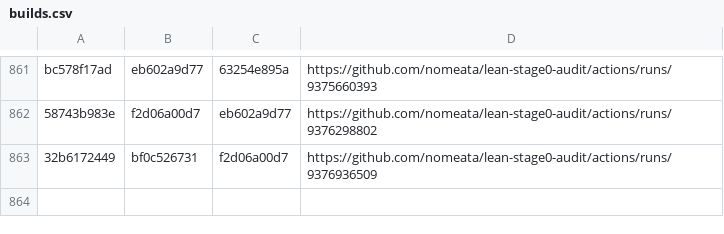
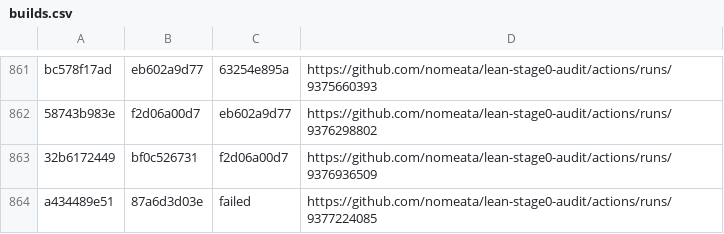
Before and after one commit to nomeata/lean-stage0-audit, a CSV file: builds.csv, drawn as a sheet; only a part is shown, gaps mark what is left out.

Commit message:
Github run of ./build.sh a434489e51 87a6d3d03e

```diff
--- a/builds.csv
+++ b/builds.csv
@@ -863 +863,2 @@ bc578f17ad,eb602a9d77,63254e895a,https://github.com/nomeata/lean-stage0-audit/ac
 32b6172449,bf0c526731,f2d06a00d7,https://github.com/nomeata/lean-stage0-audit/actions/runs/9376936509
+a434489e51,87a6d3d03e,failed,https://github.com/nomeata/lean-stage0-audit/actions/runs/9377224085
```
Also changed, not shown: 2 other files.
